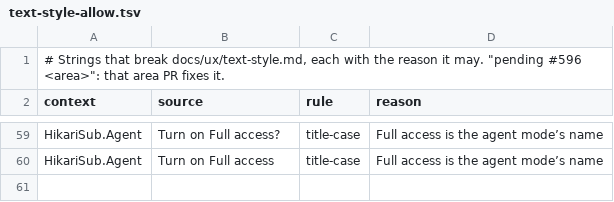
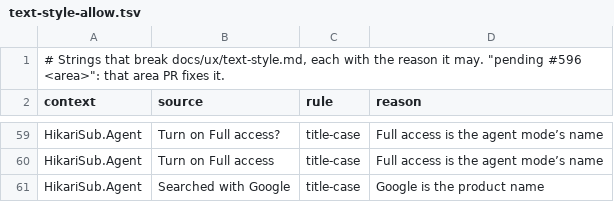
Before and after one commit to altqx/hikari, a TSV file: i18n/text-style-allow.tsv, drawn as a sheet; only a part is shown, gaps mark what is left out.

Commit message:
Search the web from the agent panel
Each thread has a globe after Attach that turns web search on or off from
its next turn; it starts on and is hidden while Settings › AI doesn't let
AI search. Agent sessions take webSearch on session/new and session/prompt,
and the search service's tools leave the offered tools while it is off.

After each answer the sidecar sends its citations, Google's suggestions and
the provider's own searches. The panel puts numbered chips on the cited
text, a Sources list under the answer, Google's suggestion strip, and
search rows before it. A used-up plan or a refused key shows a warning
notice once per turn. When a turn ends, search results leave the saved
history; the citations and suggestions stay with the answer.

Places the web-search, citations and web-page-read icons. The Gemini
suggestion parser no longer uses std::regex.

Refs #800

```diff
--- a/i18n/text-style-allow.tsv
+++ b/i18n/text-style-allow.tsv
@@ -60 +60,2 @@ HikariSub.Agent	Turn on Full access?	title-case	Full access is the agent mode’
 HikariSub.Agent	Turn on Full access	title-case	Full access is the agent mode’s name
+HikariSub.Agent	Searched with Google	title-case	Google is the product name
```
Also changed, not shown: 38 other files.
